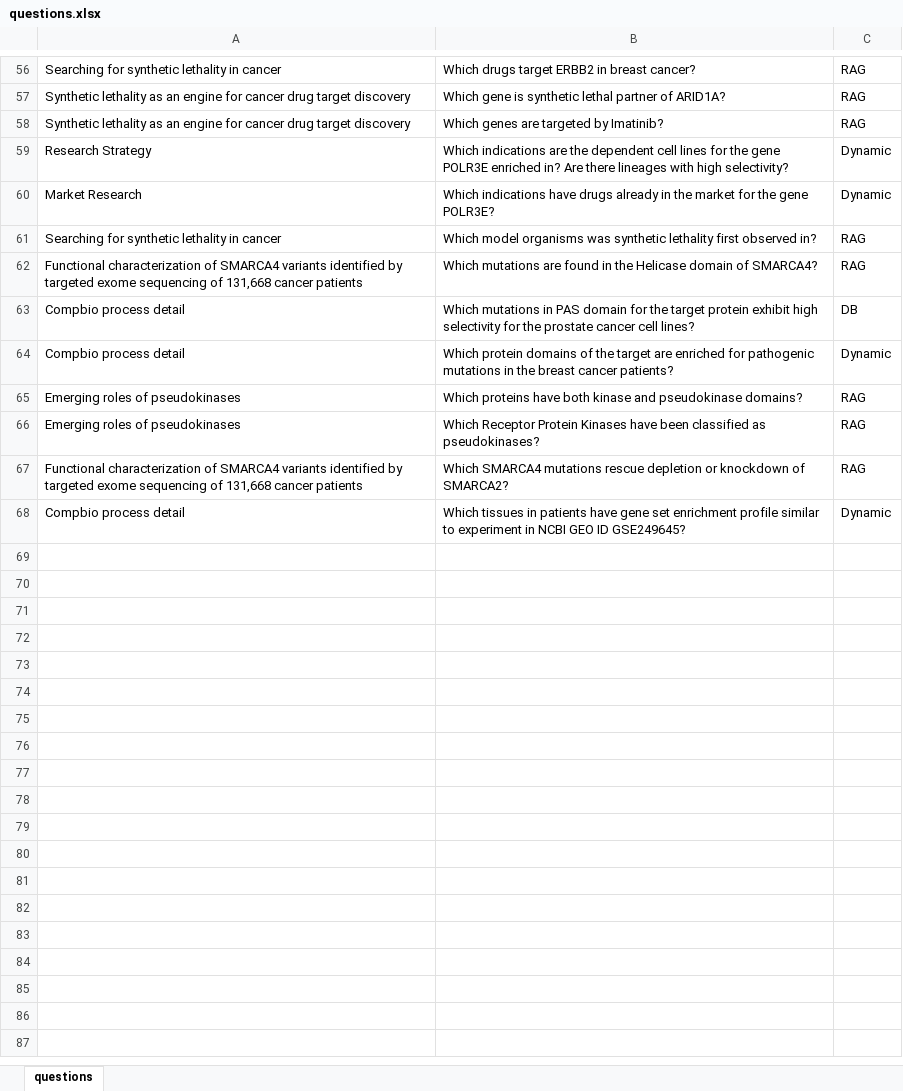
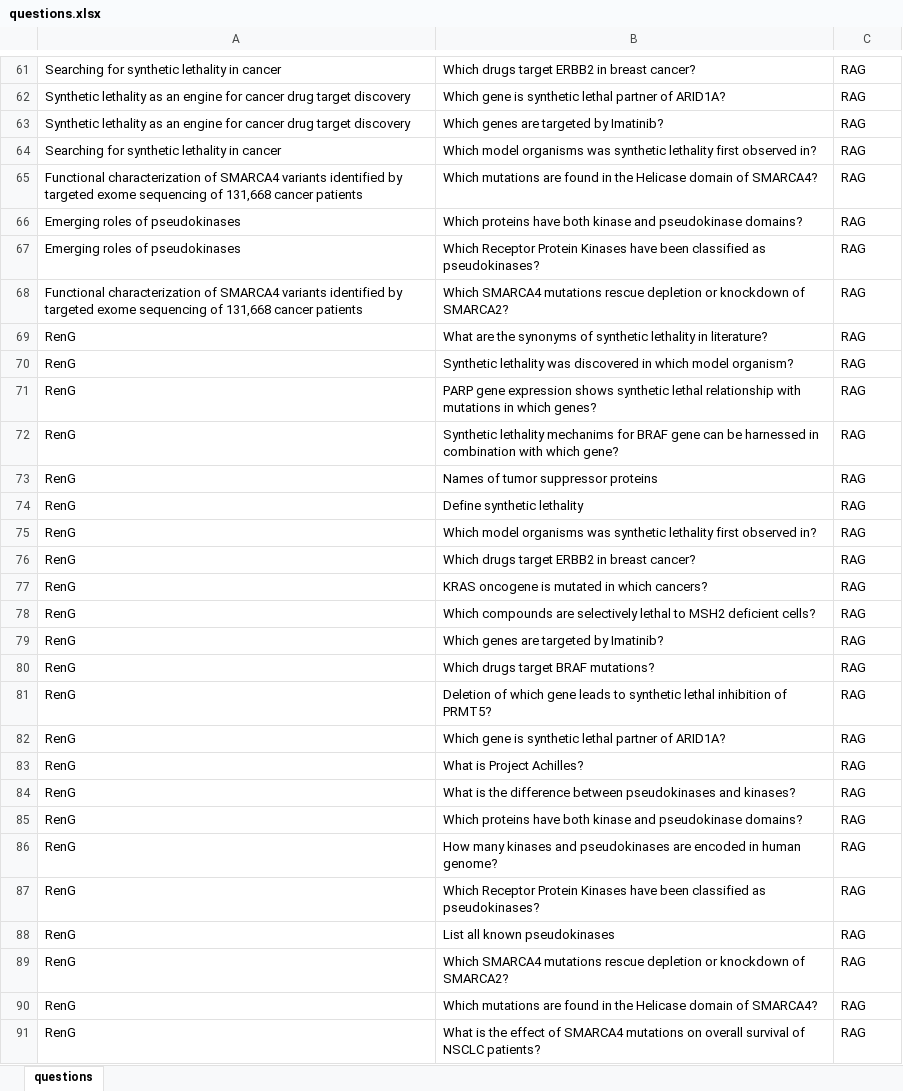
Before and after one commit to marquisdepolis/galen-evals, an Excel workbook: files/questions.xlsx, sheet questions, drawn as a sheet; only a part is shown, gaps mark what is left out; values as stored, in another font and other column widths than the file's, no borders; the diff covers the shown part only; the diff names each change by its address in the sheet, - before the commit and + after, or states it on an @@ line.

```diff
--- a/files/questions.xlsx (sheet questions)
+++ b/files/questions.xlsx (sheet questions)
@@ row 59 moved to row 41: Research Strategy @@
@@ row 60 moved to row 42: Market Research @@
@@ row 63 moved to row 9: Compbio process detail @@
@@ row 64 moved to row 43: Compbio process detail @@
@@ row 68 moved to row 44: Compbio process detail @@
+row 69: RenG | What are the synonyms of synthetic lethality in literature? | RAG
+row 70: RenG | Synthetic lethality was discovered in which model organism? | RAG
+row 71: RenG | PARP gene expression shows synthetic lethal relationship with mutations in which genes? | RAG
+row 72: RenG | Synthetic lethality mechanims for BRAF gene can be harnessed in combination with which gene? | RAG
+row 73: RenG | Names of tumor suppressor proteins | RAG
+row 74: RenG | Define synthetic lethality | RAG
+row 75: RenG | Which model organisms was synthetic lethality first observed in? | RAG
+row 76: RenG | Which drugs target ERBB2 in breast cancer? | RAG
+row 77: RenG | KRAS oncogene is mutated in which cancers? | RAG
+row 78: RenG | Which compounds are selectively lethal to MSH2 deficient cells? | RAG
+row 79: RenG | Which genes are targeted by Imatinib? | RAG
+row 80: RenG | Which drugs target BRAF mutations? | RAG
+row 81: RenG | Deletion of which gene leads to synthetic lethal inhibition of PRMT5? | RAG
+row 82: RenG | Which gene is synthetic lethal partner of ARID1A? | RAG
+row 83: RenG | What is Project Achilles? | RAG
+row 84: RenG | What is the difference between pseudokinases and kinases? | RAG
+row 85: RenG | Which proteins have both kinase and pseudokinase domains? | RAG
+row 86: RenG | How many kinases and pseudokinases are encoded in human genome? | RAG
+row 87: RenG | Which Receptor Protein Kinases have been classified as pseudokinases? | RAG
+row 88: RenG | List all known pseudokinases | RAG
+row 89: RenG | Which SMARCA4 mutations rescue depletion or knockdown of SMARCA2? | RAG
+row 90: RenG | Which mutations are found in the Helicase domain of SMARCA4? | RAG
+row 91: RenG | What is the effect of SMARCA4 mutations on overall survival of NSCLC patients? | RAG
```
Also changed, not shown: 96 added rows and 19 moved rows elsewhere in this sheet, files/galen_results_gpt4_rag.xlsx.
